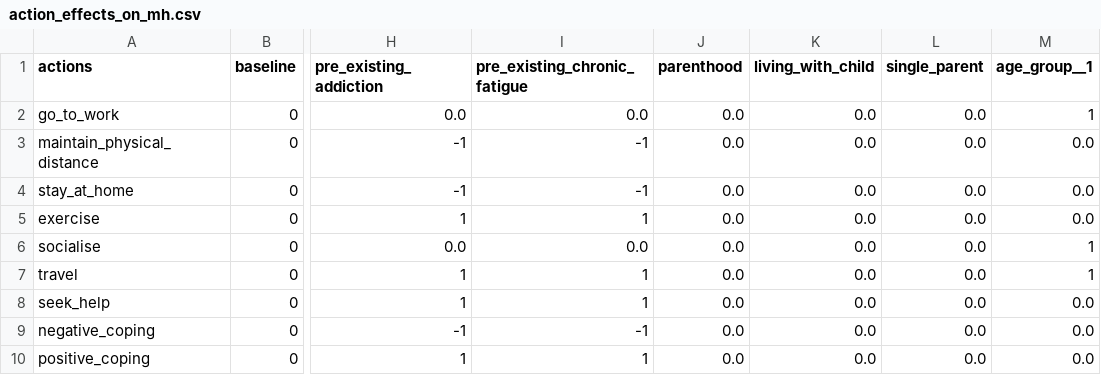
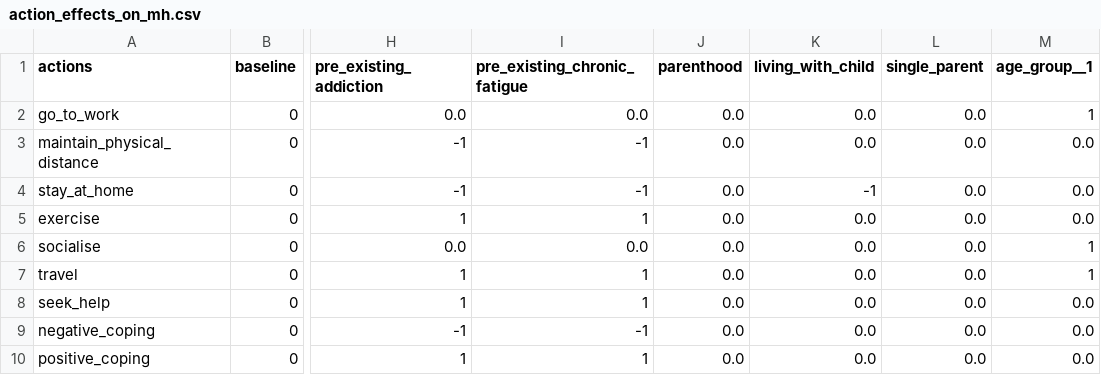
Before and after one commit to covid19ABM/comma, a CSV file: hypotheses/action_effects_on_mh.csv, drawn as a sheet; only a part is shown, gaps mark what is left out; the diff names each change by its address in the sheet, - before the commit and + after, or states it on an @@ line.

```diff
--- a/hypotheses/action_effects_on_mh.csv
+++ b/hypotheses/action_effects_on_mh.csv
-K4 (living_with_child): 0.0
+K4 (living_with_child): -1
```
Also changed, not shown: hypotheses/action_effects_on_contacs.csv, 1 other file.
